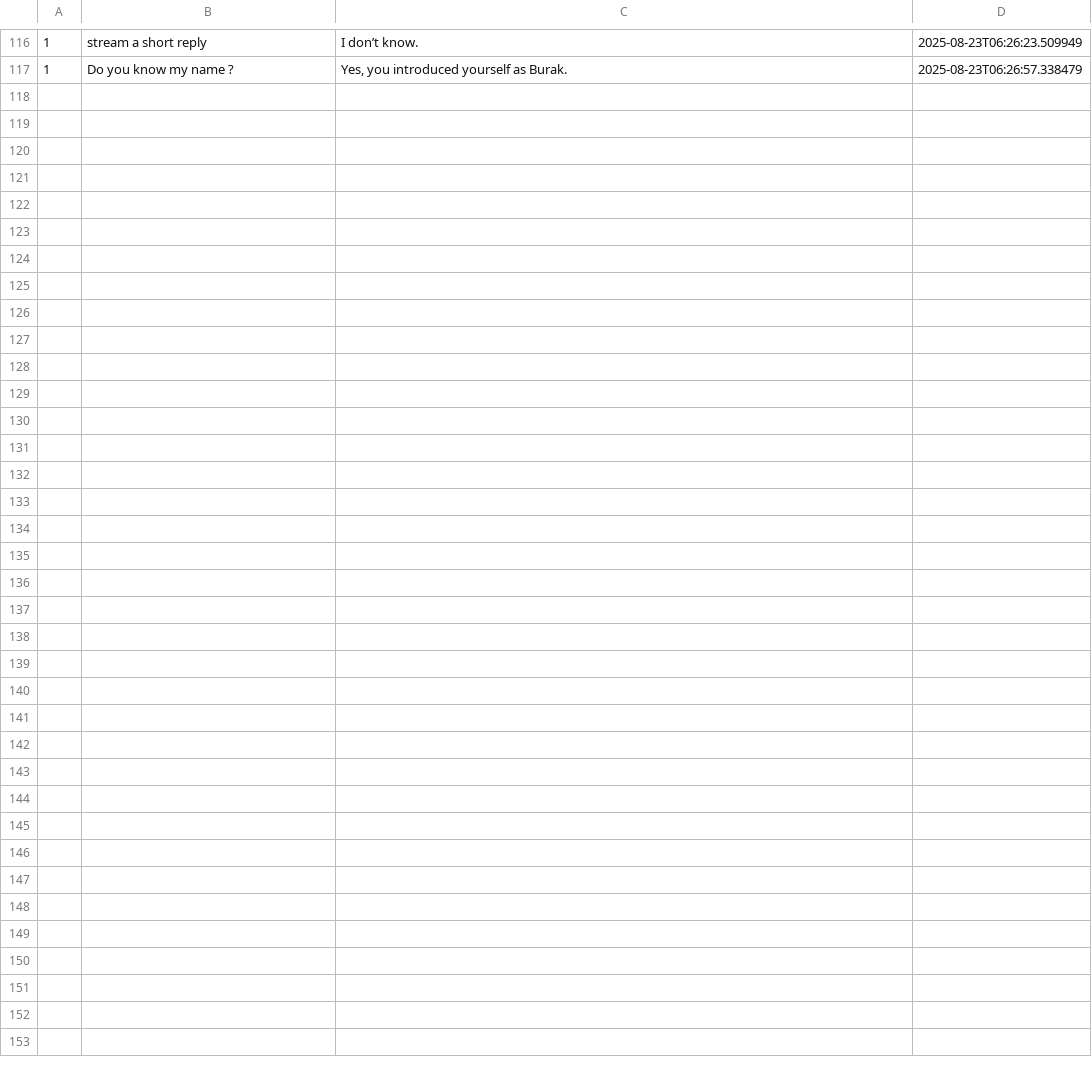
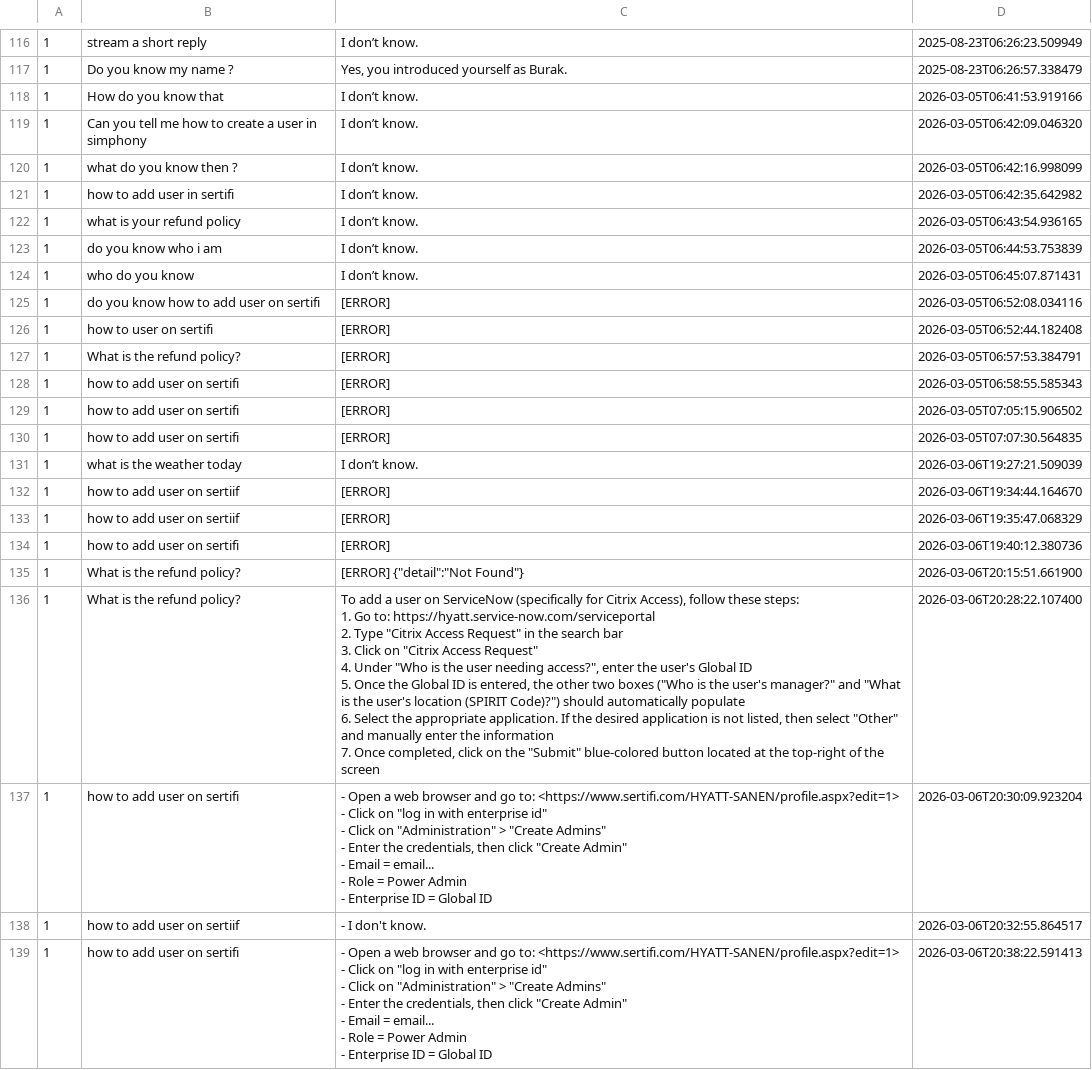
Before and after one commit to Changer0001/YAP-Your-AI-Partner, a CSV file: chat_logs.csv, drawn as a sheet; only a part is shown, gaps mark what is left out; ↵ is a line break in a cell; the diff names each change by its address in the sheet, - before the commit and + after, or states it on an @@ line.

```diff
--- a/chat_logs.csv
+++ b/chat_logs.csv
+row 118: 1 | How do you know that | I don’t know. | 2026-03-05T06:41:53.919166
+row 119: 1 | Can you tell me how to create a user in simphony | I don’t know. | 2026-03-05T06:42:09.046320
+row 120: 1 | what do you know then ? | I don’t know. | 2026-03-05T06:42:16.998099
+row 121: 1 | how to add user in sertifi | I don’t know. | 2026-03-05T06:42:35.642982
+row 122: 1 | what is your refund policy | I don’t know. | 2026-03-05T06:43:54.936165
+row 123: 1 | do you know who i am | I don’t know. | 2026-03-05T06:44:53.753839
+row 124: 1 | who do you know | I don’t know. | 2026-03-05T06:45:07.871431
+row 125: 1 | do you know how to add user on sertifi | [ERROR] | 2026-03-05T06:52:08.034116
+row 126: 1 | how to user on sertifi | [ERROR] | 2026-03-05T06:52:44.182408
+row 127: 1 | What is the refund policy? | [ERROR] | 2026-03-05T06:57:53.384791
+row 128: 1 | how to add user on sertifi | [ERROR] | 2026-03-05T06:58:55.585343
+row 129: 1 | how to add user on sertifi | [ERROR] | 2026-03-05T07:05:15.906502
+row 130: 1 | how to add user on sertifi | [ERROR] | 2026-03-05T07:07:30.564835
+row 131: 1 | what is the weather today | I don’t know. | 2026-03-06T19:27:21.509039
+row 132: 1 | how to add user on sertiif | [ERROR] | 2026-03-06T19:34:44.164670
+row 133: 1 | how to add user on sertiif | [ERROR] | 2026-03-06T19:35:47.068329
+row 134: 1 | how to add user on sertifi | [ERROR] | 2026-03-06T19:40:12.380736
+row 135: 1 | What is the refund policy? | [ERROR] {"detail":"Not Found"} | 2026-03-06T20:15:51.661900
+row 136: 1 | What is the refund policy? | To add a user on ServiceNow (specifically for Citrix Access), follow these steps: ↵ 1. Go to: https://hyatt.service-now.com/serviceportal ↵ 2. Type "Citrix Access Request" in the search bar ↵ 3. Click on "Citrix Access Request" ↵ 4. Under "Who is the user needing access?", enter the user's Global ID ↵ 5. Once the Global ID is entered, the other two boxes ("Who is the user's manager?" and "What is the user's location (SPIRIT Code)?") should automatically populate ↵ 6. Select the appropriate application. If the desired application is not listed, then select "Other" and manually enter the information ↵ 7. Once completed, click on the "Submit" blue-colored button located at the top-right of the screen | 2026-03-06T20:28:22.107400
+row 137: 1 | how to add user on sertifi | - Open a web browser and go to: <https://www.sertifi.com/HYATT-SANEN/profile.aspx?edit=1> ↵ - Click on "log in with enterprise id" ↵ - Click on "Administration" > "Create Admins" ↵ - Enter the credentials, then click "Create Admin" ↵ - Email = email... ↵ - Role = Power Admin ↵ - Enterprise ID = Global ID | 2026-03-06T20:30:09.923204
+row 138: 1 | how to add user on sertiif | - I don't know. | 2026-03-06T20:32:55.864517
+row 139: 1 | how to add user on sertifi | - Open a web browser and go to: <https://www.sertifi.com/HYATT-SANEN/profile.aspx?edit=1> ↵ - Click on "log in with enterprise id" ↵ - Click on "Administration" > "Create Admins" ↵ - Enter the credentials, then click "Create Admin" ↵ - Email = email... ↵ - Role = Power Admin ↵ - Enterprise ID = Global ID | 2026-03-06T20:38:22.591413
```
Also changed, not shown: 5 other files.
